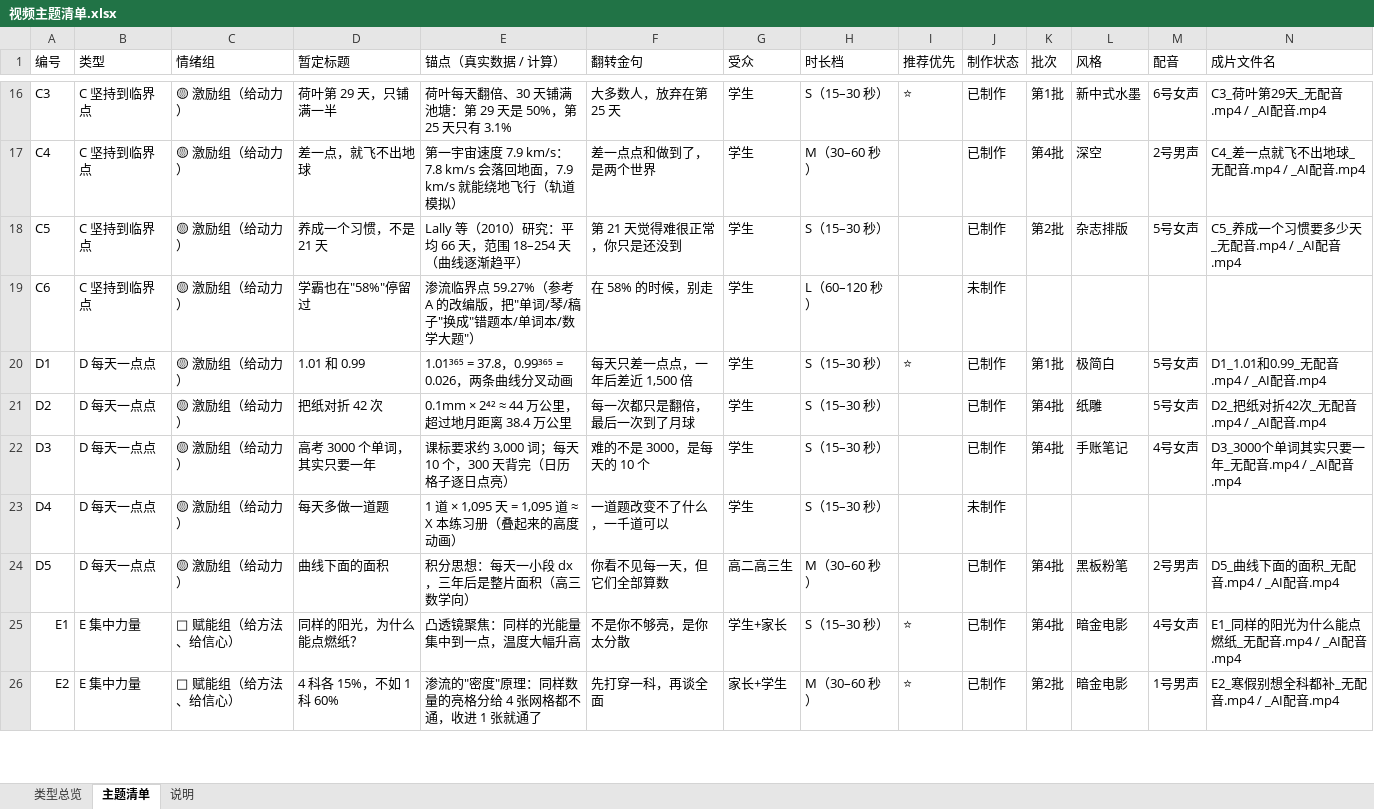
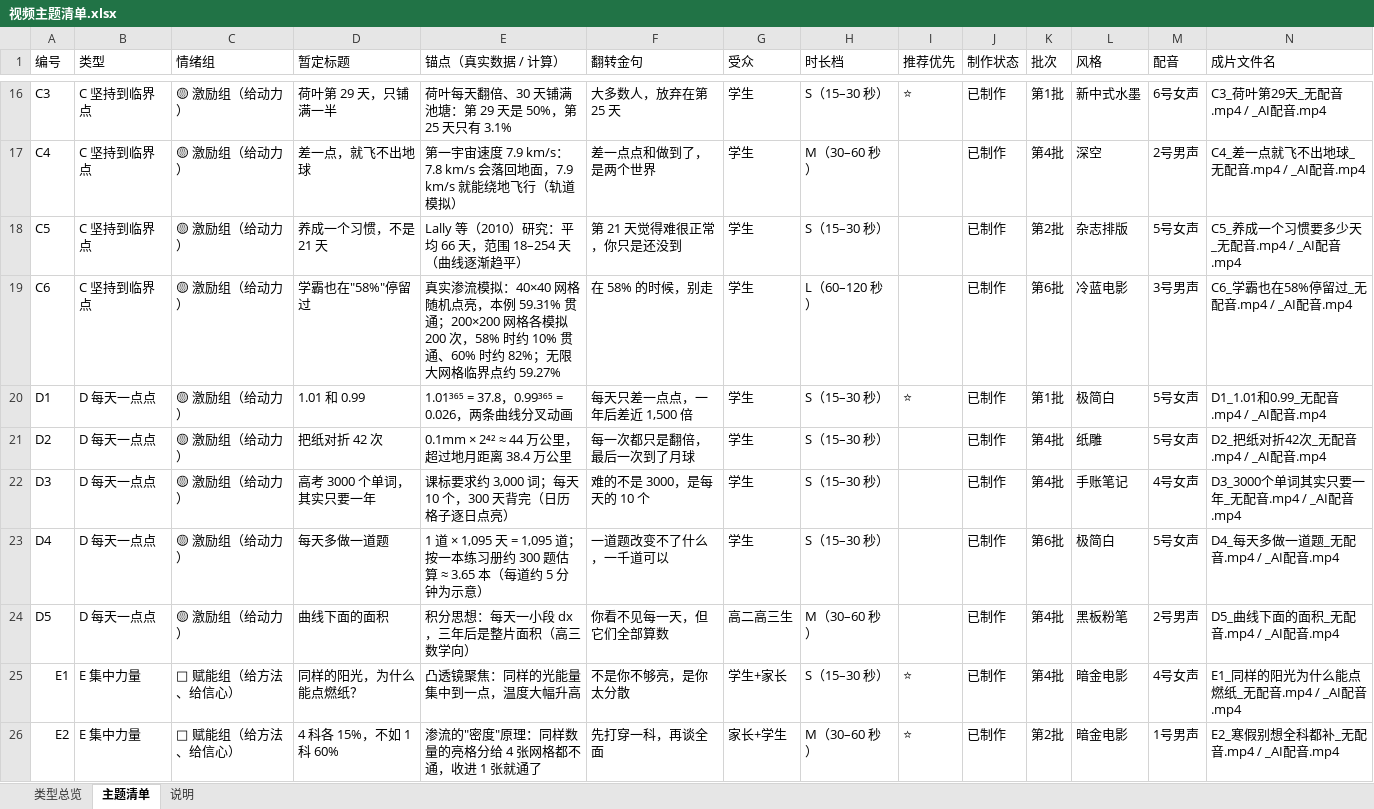
Before and after one commit to zhangzhitao0103-coder/shipin-lizhi, an Excel workbook: docs/视频主题清单.xlsx, sheet 主题清单, drawn as a sheet; only a part is shown, gaps mark what is left out; values as stored, in another font and other column widths than the file's, no cell formats; charts and pictures not drawn; the diff covers the shown part only; the diff names each change by its address in the sheet, - before the commit and + after, or states it on an @@ line.

```diff
--- a/docs/视频主题清单.xlsx (sheet 主题清单)
+++ b/docs/视频主题清单.xlsx (sheet 主题清单)
-E19 (锚点（真实数据 / 计算）): 渗流临界点 59.27%（参考 A 的改编版，把"单词/琴/稿子"换成"错题本/单词本/数学大题"）
+E19 (锚点（真实数据 / 计算）): 真实渗流模拟：40×40 网格随机点亮，本例 59.31% 贯通；200×200 网格各模拟 200 次，58% 时约 10% 贯通、60% 时约 82%；无限大网格临界点约 59.27%
-J19 (制作状态): 未制作
+J19 (制作状态): 已制作
-K19 (批次): (empty)
+K19 (批次): 第6批
-L19 (风格): (empty)
+L19 (风格): 冷蓝电影
-M19 (配音): (empty)
+M19 (配音): 3号男声
-N19 (成片文件名): (empty)
+N19 (成片文件名): C6_学霸也在58%停留过_无配音.mp4 / _AI配音.mp4
-E23 (锚点（真实数据 / 计算）): …= 1,095 道 ≈ X 本练习册（叠起来的高度动画）
+E23 (锚点（真实数据 / 计算）): …= 1,095 道；按一本练习册约 300 题估算 ≈ 3.65 本（每道约 5 分钟为示意）
-J23 (制作状态): 未制作
+J23 (制作状态): 已制作
-K23 (批次): (empty)
+K23 (批次): 第6批
-L23 (风格): (empty)
+L23 (风格): 极简白
-M23 (配音): (empty)
+M23 (配音): 5号女声
-N23 (成片文件名): (empty)
+N23 (成片文件名): D4_每天多做一道题_无配音.mp4 / _AI配音.mp4
```
Also changed, not shown: 50 edited cells elsewhere in this sheet, sheet 类型总览, cell formats, 44 other files.
